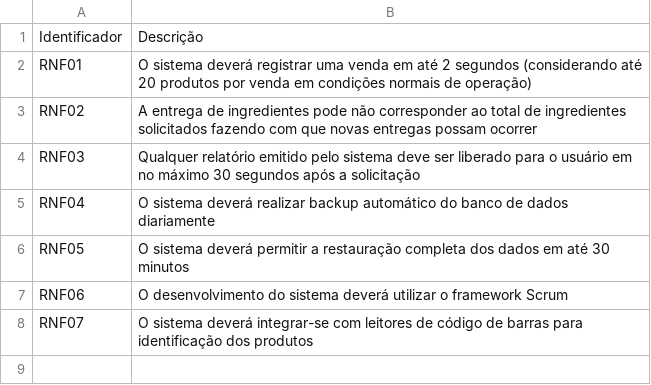
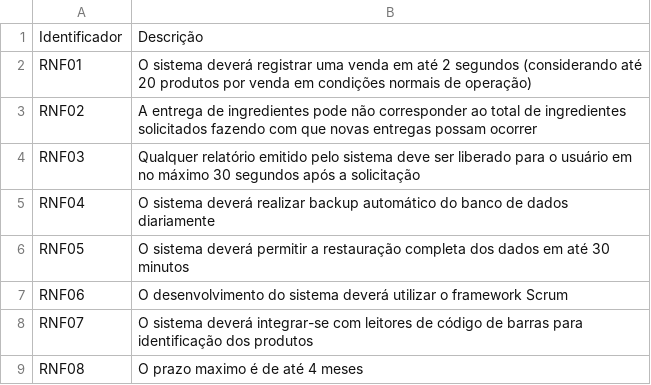
Before and after one commit to GuilhermeZimpeck/Engenharia-de-Requisitos, a CSV file: Minimundo2/Requisitos não funcionais.csv, drawn as a sheet.

Commit message:
Update Requisitos não funcionais.csv

```diff
--- a/Minimundo2/Requisitos não funcionais.csv
+++ b/Minimundo2/Requisitos não funcionais.csv
@@ -8 +8,2 @@ RNF06,	O desenvolvimento do sistema deverá utilizar o framework Scrum
 RNF07,  O sistema deverá integrar-se com leitores de código de barras para identificação dos produtos
+RNF08,  O prazo maximo é de até 4 meses
```
